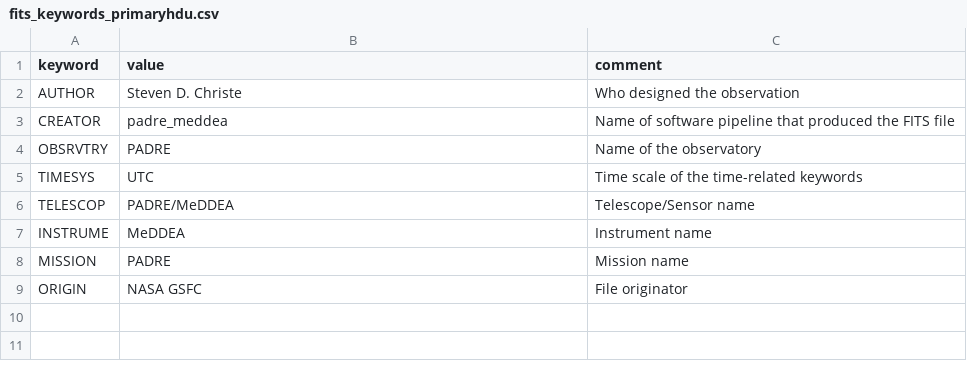
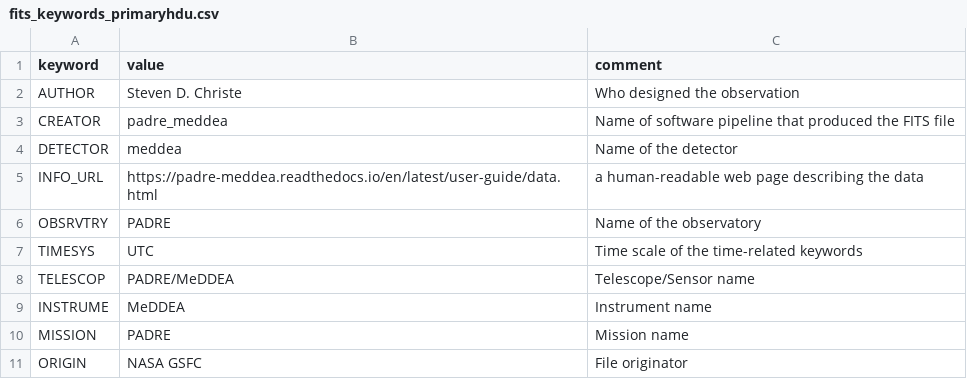
Before and after one commit to PADRESat/padre_meddea, a CSV file: padre_meddea/data/fits_keywords_primaryhdu.csv, drawn as a sheet.

```diff
--- a/padre_meddea/data/fits_keywords_primaryhdu.csv
+++ b/padre_meddea/data/fits_keywords_primaryhdu.csv
@@ -3,2 +3,4 @@ AUTHOR,Steven D. Christe,Who designed the observation
 CREATOR,padre_meddea,Name of software pipeline that produced the FITS file
+DETECTOR,meddea,Name of the detector
+INFO_URL,https://padre-meddea.readthedocs.io/en/latest/user-guide/data.html,a human-readable web page describing the data
 OBSRVTRY,PADRE,Name of the observatory
```
Also changed, not shown: 2 other files.
